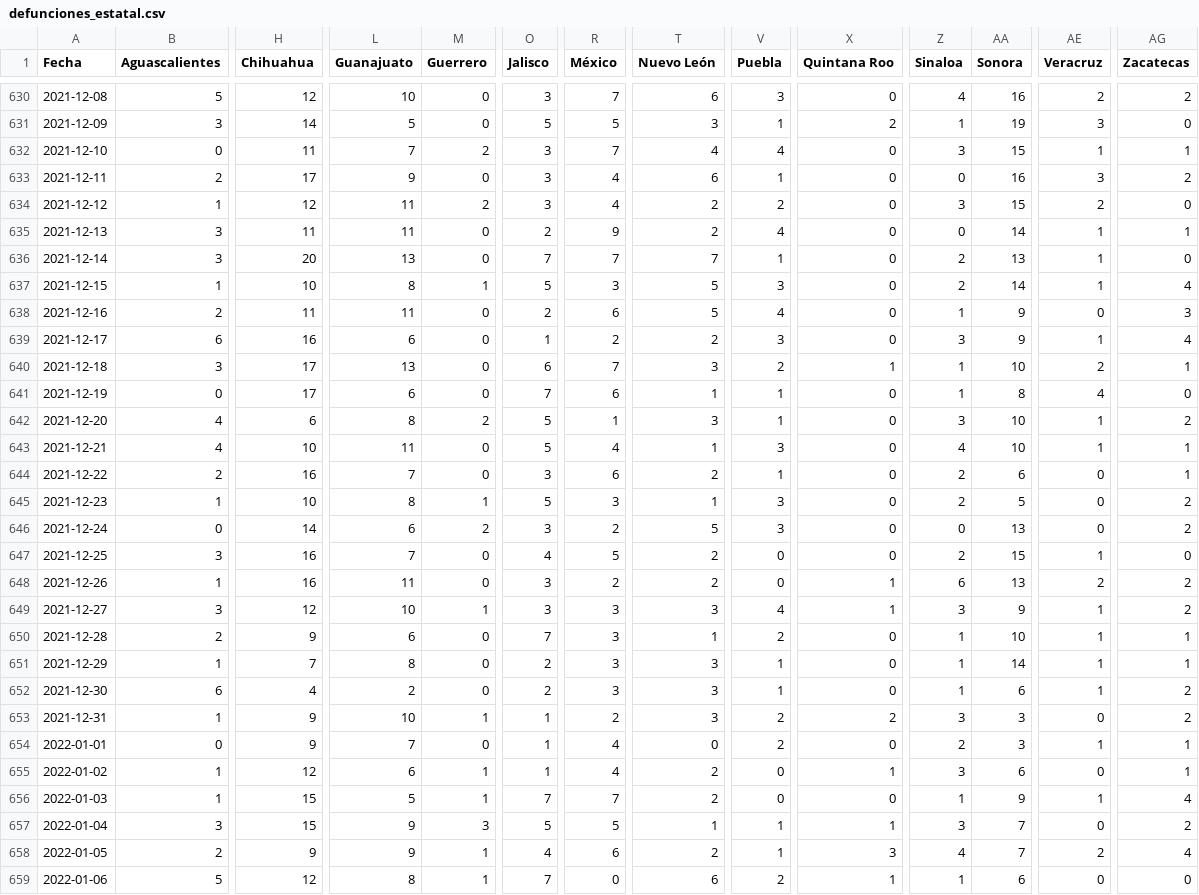
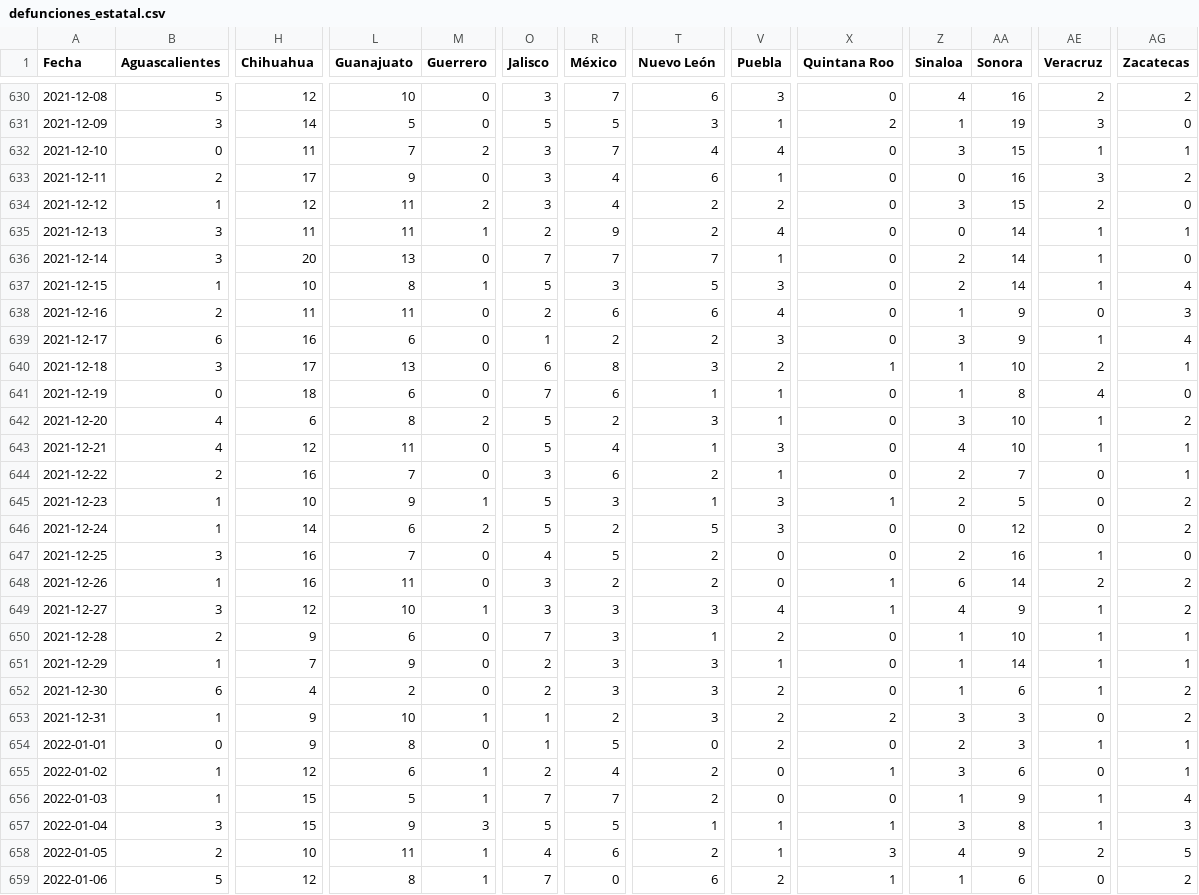
Before and after one commit to lvew/covid_mx_viz, a CSV file: dat/defunciones_estatal.csv, drawn as a sheet; only a part is shown, gaps mark what is left out; the diff covers the shown part only; the diff names each change by its address in the sheet, - before the commit and + after, or states it on an @@ line.

```diff
--- a/dat/defunciones_estatal.csv
+++ b/dat/defunciones_estatal.csv
-M635 (Guerrero): 0
+M635 (Guerrero): 1
-AA636 (Sonora): 13
+AA636 (Sonora): 14
-T638 (Nuevo León): 5
+T638 (Nuevo León): 6
-R640 (México): 7
+R640 (México): 8
-H641 (Chihuahua): 17
+H641 (Chihuahua): 18
-R642 (México): 1
+R642 (México): 2
-H643 (Chihuahua): 10
+H643 (Chihuahua): 12
-AA644 (Sonora): 6
+AA644 (Sonora): 7
-L645 (Guanajuato): 8
+L645 (Guanajuato): 9
-X645 (Quintana Roo): 0
+X645 (Quintana Roo): 1
-B646 (Aguascalientes): 0
+B646 (Aguascalientes): 1
-O646 (Jalisco): 3
+O646 (Jalisco): 5
-AA646 (Sonora): 13
+AA646 (Sonora): 12
-AA647 (Sonora): 15
+AA647 (Sonora): 16
-AA648 (Sonora): 13
+AA648 (Sonora): 14
-Z649 (Sinaloa): 3
+Z649 (Sinaloa): 4
-L651 (Guanajuato): 8
+L651 (Guanajuato): 9
-V652 (Puebla): 1
+V652 (Puebla): 2
-L654 (Guanajuato): 7
+L654 (Guanajuato): 8
-R654 (México): 4
+R654 (México): 5
-O655 (Jalisco): 1
+O655 (Jalisco): 2
-AA657 (Sonora): 7
+AA657 (Sonora): 8
-AE657 (Veracruz): 0
+AE657 (Veracruz): 1
-AG657 (Zacatecas): 2
+AG657 (Zacatecas): 3
-H658 (Chihuahua): 9
+H658 (Chihuahua): 10
-L658 (Guanajuato): 9
+L658 (Guanajuato): 11
-AA658 (Sonora): 7
+AA658 (Sonora): 9
-AG658 (Zacatecas): 4
+AG658 (Zacatecas): 5
-AG659 (Zacatecas): 0
+AG659 (Zacatecas): 2
```
Also changed, not shown: 1 added row and 74 edited cells elsewhere in this file, dat/contagios.csv, dat/contagios_estatal.csv, 1 other file.
